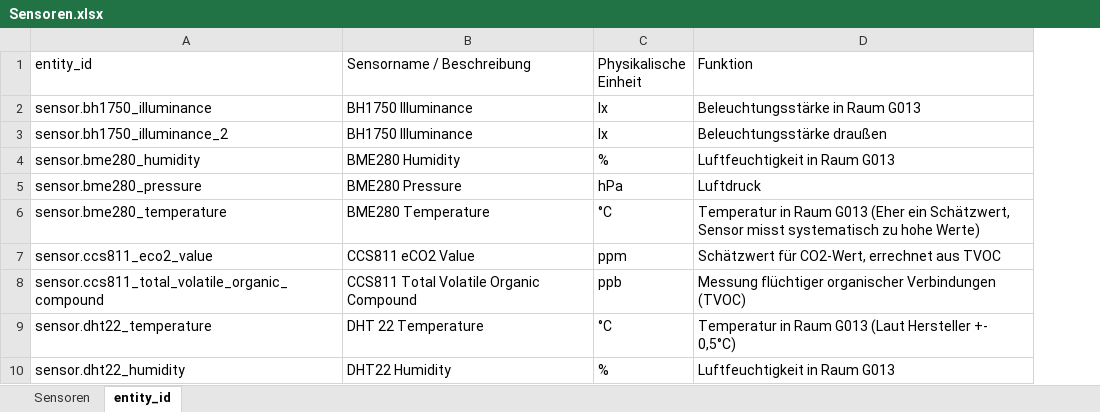
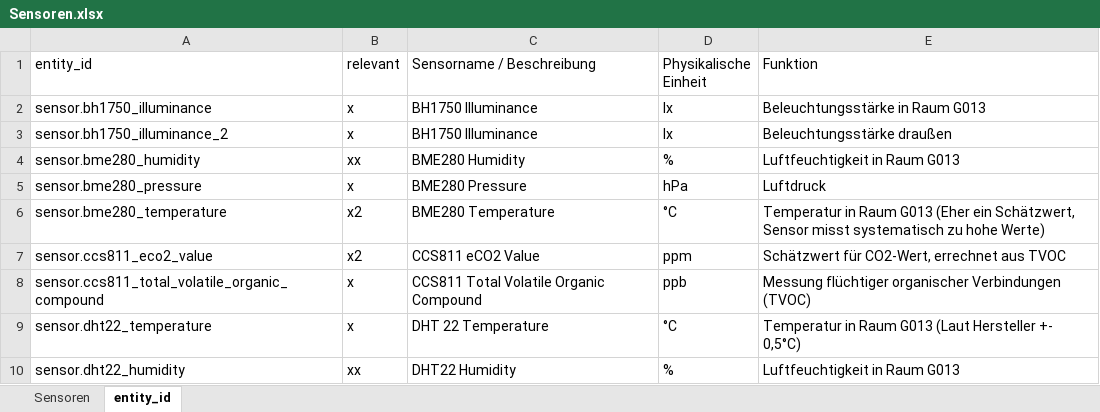
Before and after one commit to Addi500/Git, an Excel workbook: Sensoren.xlsx, sheet entity_id, drawn as a sheet; only a part is shown; values as stored, in another font and other column widths than the file's, no borders; table styles not drawn; the diff names each change by its address in the sheet, - before the commit and + after, or states it on an @@ line.

```diff
--- a/Sensoren.xlsx (sheet entity_id)
+++ b/Sensoren.xlsx (sheet entity_id)
+column B (relevant), rows 2-10: x | x | xx | x | x2 | x2 | x | x | xx
```
Also changed, not shown: 1 other file.
